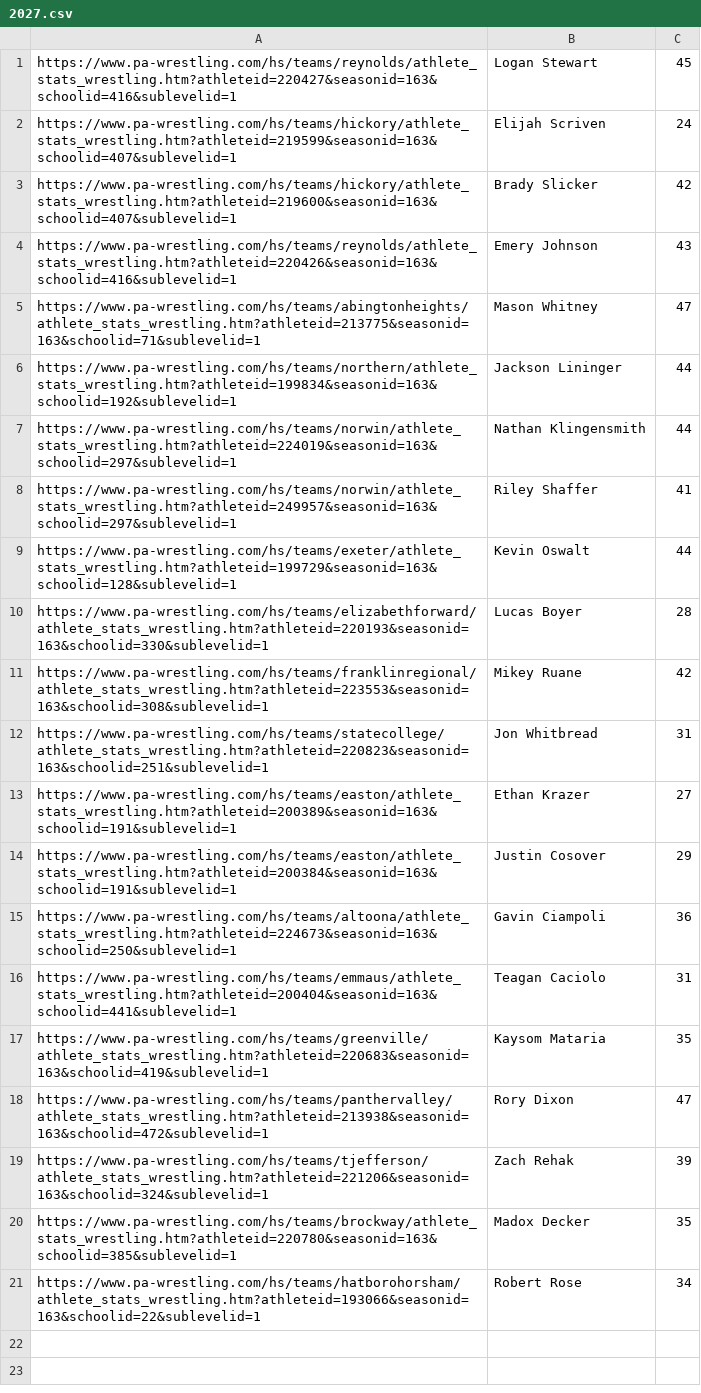
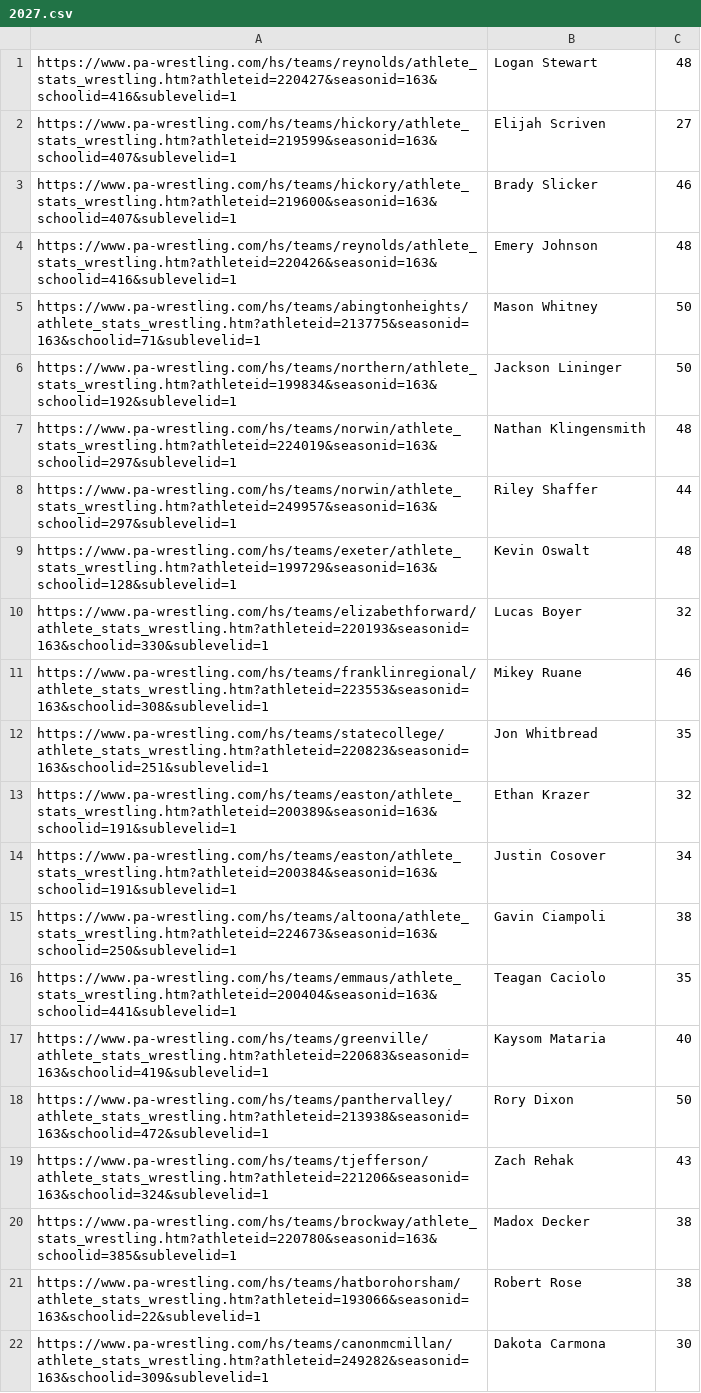
Before and after one commit to AssetZi/Email-Recruits, a CSV file: 2027.csv, drawn as a sheet; the diff names each change by its address in the sheet, - before the commit and + after, or states it on an @@ line.

```diff
--- a/2027.csv
+++ b/2027.csv
-C1: 45
+C1: 48
-C2: 24
+C2: 27
-C3: 42
+C3: 46
-C4: 43
+C4: 48
-C5: 47
+C5: 50
-C6: 44
+C6: 50
-C7: 44
+C7: 48
-C8: 41
+C8: 44
-C9: 44
+C9: 48
-C10: 28
+C10: 32
-C11: 42
+C11: 46
-C12: 31
+C12: 35
-C13: 27
+C13: 32
-C14: 29
+C14: 34
-C15: 36
+C15: 38
-C16: 31
+C16: 35
-C17: 35
+C17: 40
-C18: 47
+C18: 50
-C19: 39
+C19: 43
-C20: 35
+C20: 38
-C21: 34
+C21: 38
+row 22: https://www.pa-wrestling.com/hs/teams/canonmcmillan/athlete_stats_wrestling.htm?athleteid=249282&seasonid=163&schoolid=309&sublevelid=1 | Dakota Carmona | 30
```
Also changed, not shown: 2026.csv, 2028.csv, 4 other files.
